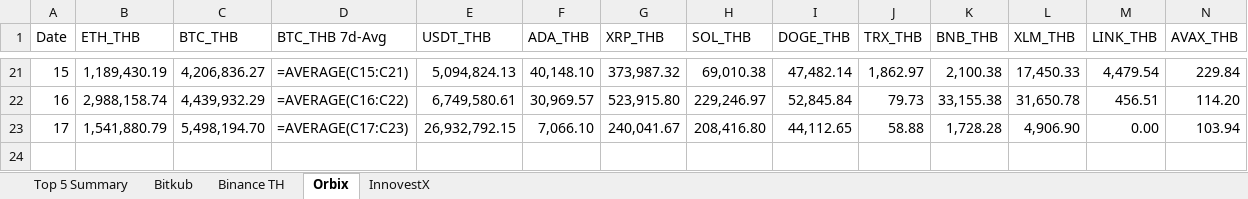
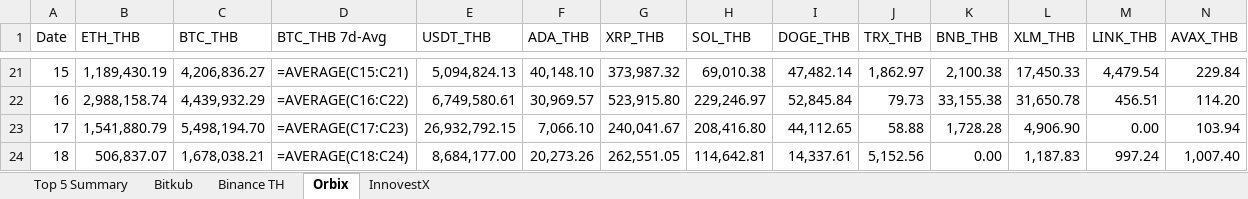
Before and after one commit to IndicaterZ/Crypto-Snapshot, an Excel workbook: crypto_volume.xlsx, sheet Orbix, drawn as a sheet; only a part is shown, gaps mark what is left out; values as stored, in another font and other column widths than the file's, no borders; formulas without a stored value are shown as written; 1 other sheet too large or unreadable and not compared; rows hold the shown columns only; the diff names each change by its address in the sheet, - before the commit and + after, or states it on an @@ line.

```diff
--- a/crypto_volume.xlsx (sheet Orbix)
+++ b/crypto_volume.xlsx (sheet Orbix)
+row 24: 18 | 506,837.07 | 1,678,038.21 | =AVERAGE(C18:C24) | 8,684,177.00 | 20,273.26 | 262,551.05 | 114,642.81 | 14,337.61 | 5,152.56 | 0.00 | 1,187.83 | 997.24 | 1,007.40
```
Also changed, not shown: sheet InnovestX, sheet Top 5 Summary, sheet Binance TH.
